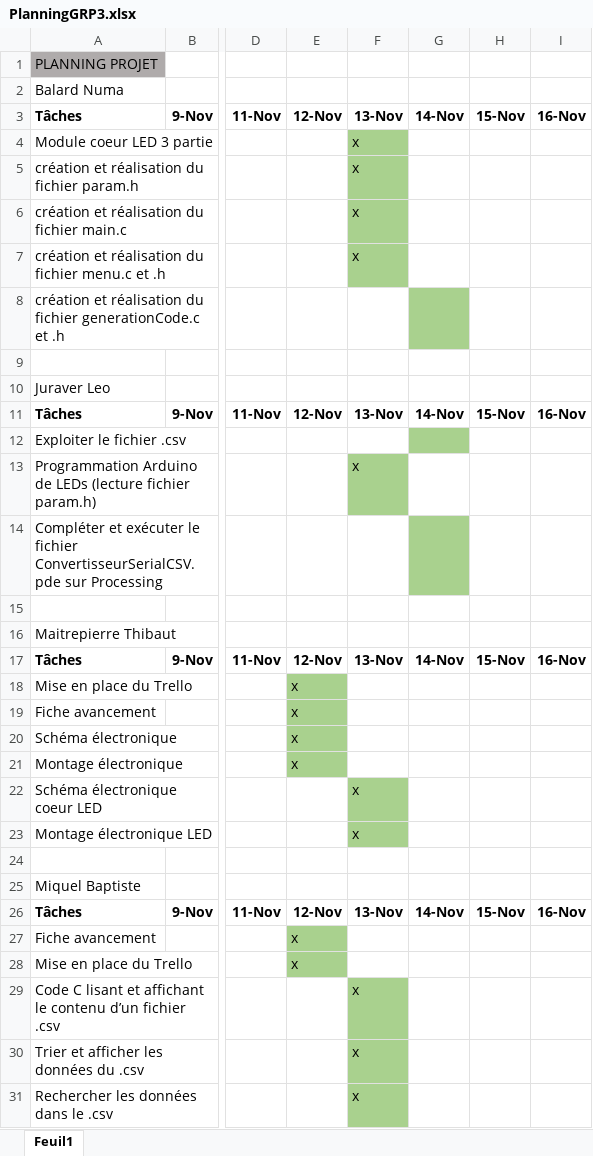
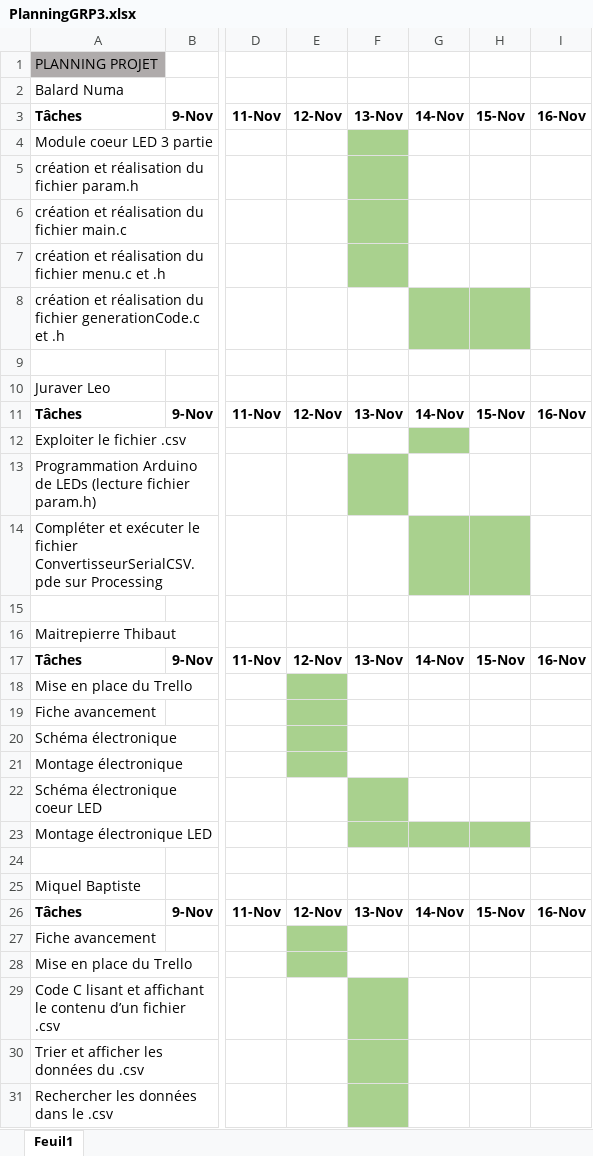
Before and after one commit to BaptisteLeBest/Projet1G3, an Excel workbook: Avancement/PlanningGRP3.xlsx, sheet Feuil1, drawn as a sheet; only a part is shown, gaps mark what is left out; values as stored, in another font and other column widths than the file's, no borders; the diff covers the shown part only; the diff names each change by its address in the sheet, - before the commit and + after, or states it on an @@ line.

Commit message:
Tableau EXCEL

```diff
--- a/Avancement/PlanningGRP3.xlsx (sheet Feuil1)
+++ b/Avancement/PlanningGRP3.xlsx (sheet Feuil1)
-F4:F7: x
+F4:F7: (empty)
-H8 fill: none
+H8 fill: #A9D18E
-F13: x
+F13: (empty)
-H14 fill: none
+H14 fill: #A9D18E
-E18:E21: x
+E18:E21: (empty)
-F22:F23: x
+F22:F23: (empty)
-G23:H23 fill: none
+G23:H23 fill: #A9D18E
-E27:E28: x
+E27:E28: (empty)
-F29:F31: x
+F29:F31: (empty)
```
Also changed, not shown: 2 edited cells elsewhere in this sheet.
